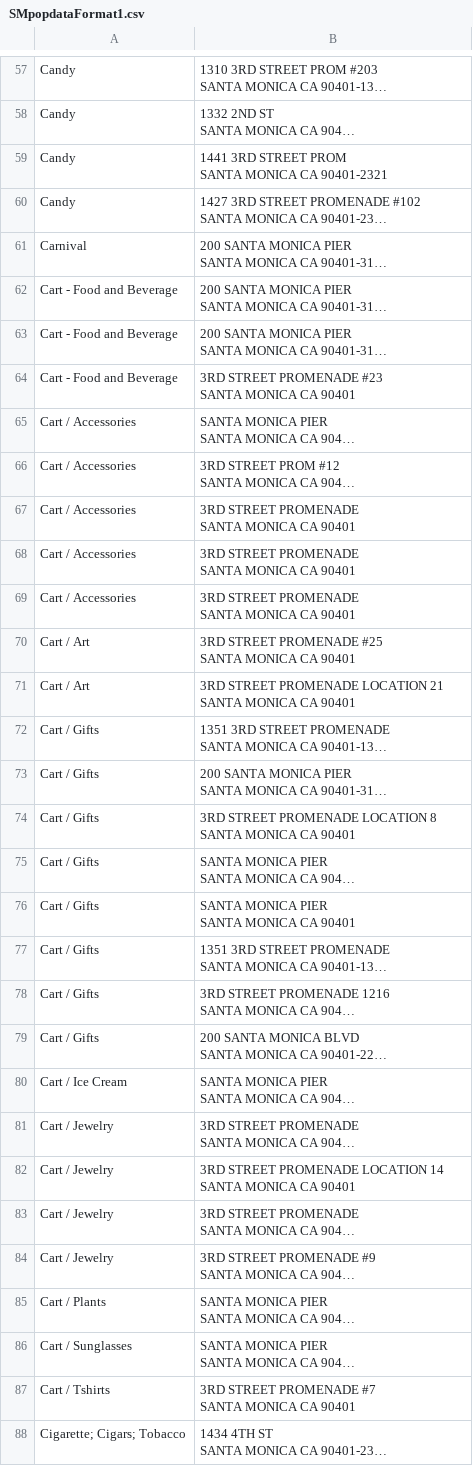
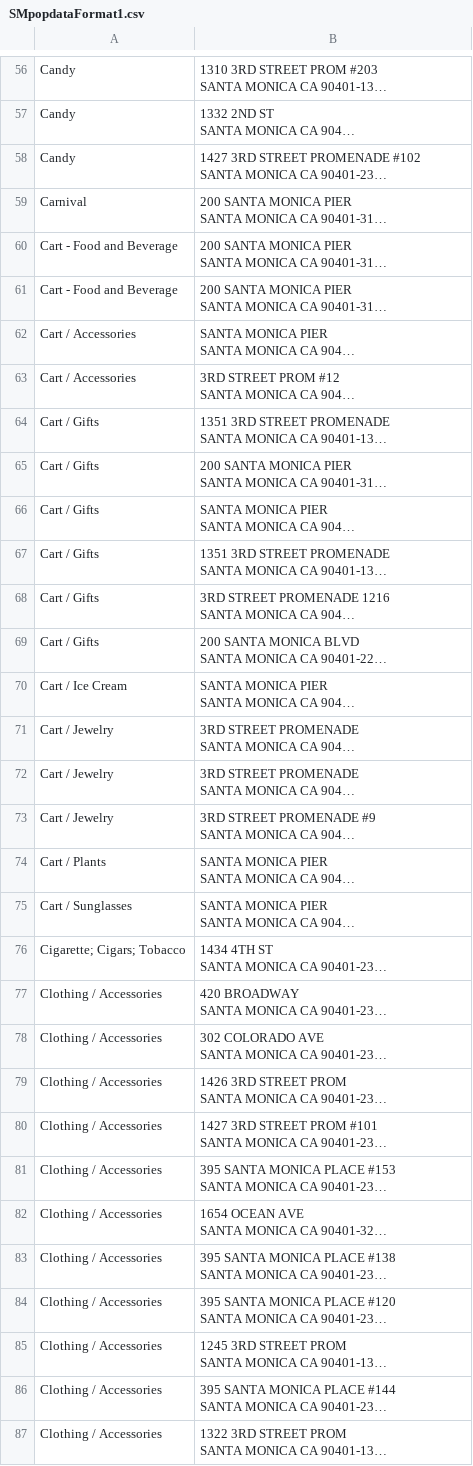
Before and after one commit to hermano360/Bypass, a CSV file: public/SMpopdataFormat1.csv, drawn as a sheet; only a part is shown, gaps mark what is left out; the shorter side is filled out with more unchanged rows; long unchanged cells end in …; ↵ is a line break in a cell; the diff covers the shown part only; the diff names each change by its address in the sheet, - before the commit and + after, or states it on an @@ line.

```diff
--- a/public/SMpopdataFormat1.csv
+++ b/public/SMpopdataFormat1.csv
-row 59: Candy | 1441 3RD STREET PROM ↵ SANTA MONICA CA 90401-2321
-row 64: Cart - Food and Beverage | 3RD STREET PROMENADE #23 ↵ SANTA MONICA CA 90401
-row 67: Cart / Accessories | 3RD STREET PROMENADE ↵ SANTA MONICA CA 90401
-row 68: Cart / Accessories | 3RD STREET PROMENADE ↵ SANTA MONICA CA 90401
-row 69: Cart / Accessories | 3RD STREET PROMENADE ↵ SANTA MONICA CA 90401
-row 70: Cart / Art | 3RD STREET PROMENADE #25 ↵ SANTA MONICA CA 90401
-row 71: Cart / Art | 3RD STREET PROMENADE LOCATION 21 ↵ SANTA MONICA CA 90401
-row 74: Cart / Gifts | 3RD STREET PROMENADE LOCATION 8 ↵ SANTA MONICA CA 90401
-row 76: Cart / Gifts | SANTA MONICA PIER ↵ SANTA MONICA CA 90401
-row 82: Cart / Jewelry | 3RD STREET PROMENADE LOCATION 14 ↵ SANTA MONICA CA 90401
-row 87: Cart / Tshirts | 3RD STREET PROMENADE #7 ↵ SANTA MONICA CA 90401
```
Also changed, not shown: 23 removed rows elsewhere in this file, 1 other file.
